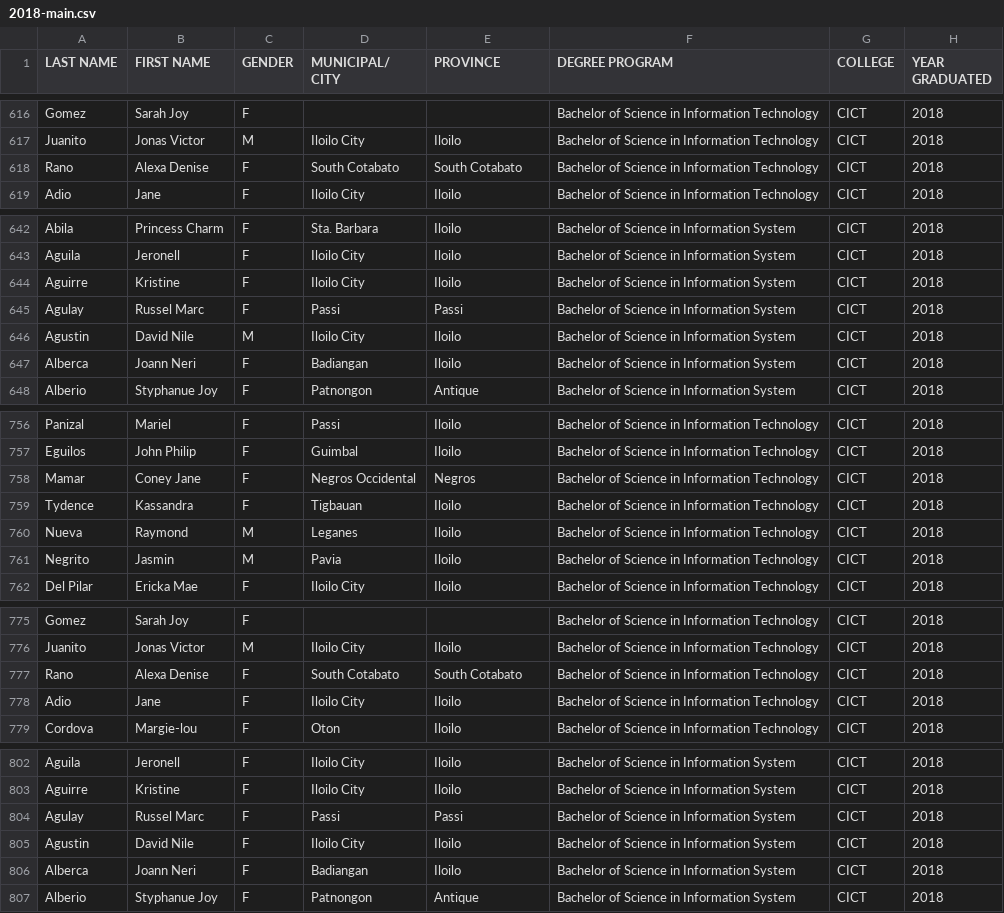
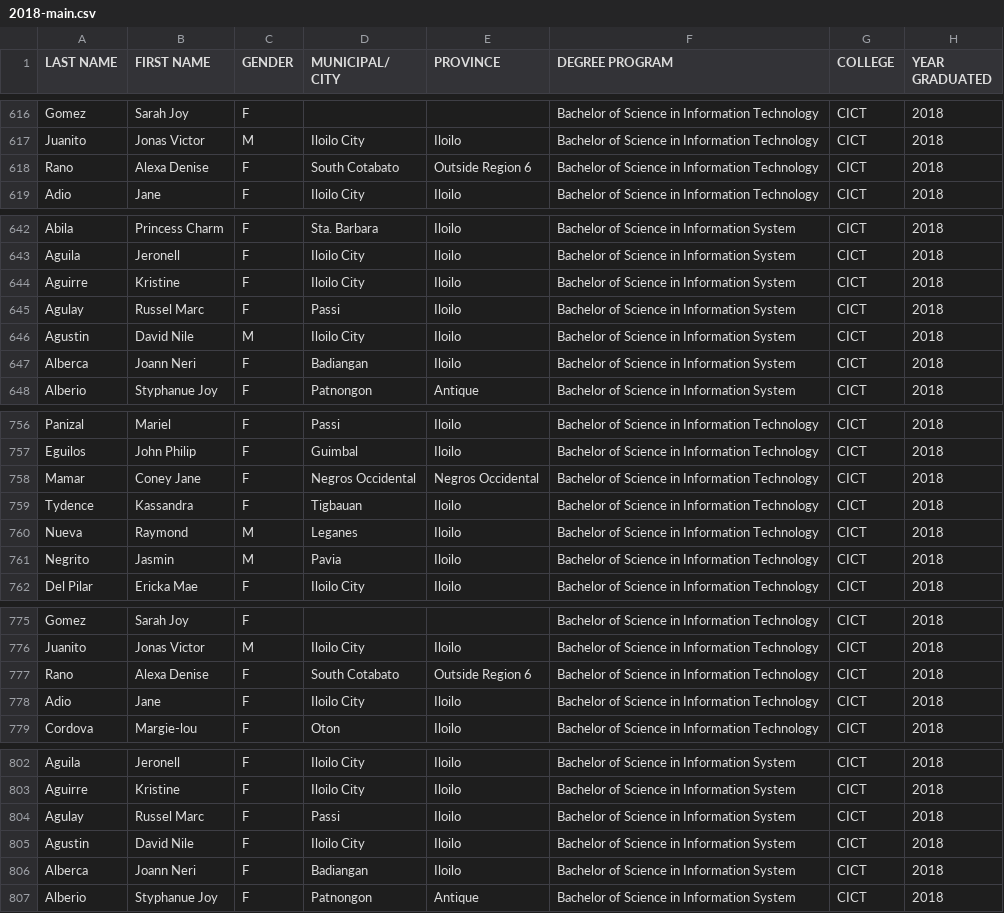
Before and after one commit to louiecervantes/wvsu-alumni-dashboard, a CSV file: 2018-main.csv, drawn as a sheet; only a part is shown, gaps mark what is left out; the diff covers the shown part only.

```diff
--- a/2018-main.csv
+++ b/2018-main.csv
@@ -617,3 +617,3 @@ Gomez,Sarah Joy,F,,,Bachelor of Science in Information Technology,CICT,2018
 Juanito,Jonas Victor,M,Iloilo City,Iloilo,Bachelor of Science in Information Technology,CICT,2018
-Rano,Alexa Denise,F,South Cotabato,South Cotabato,Bachelor of Science in Information Technology,CICT,2018
+Rano,Alexa Denise,F,South Cotabato,Outside Region 6,Bachelor of Science in Information Technology,CICT,2018
 Adio,Jane,F,Iloilo City,Iloilo,Bachelor of Science in Information Technology,CICT,2018
@@ -644,3 +644,3 @@ Aguila,Jeronell,F,Iloilo City,Iloilo,Bachelor of Science in Information System,C
 Aguirre,Kristine,F,Iloilo City,Iloilo,Bachelor of Science in Information System,CICT,2018
-Agulay,Russel Marc,F,Passi,Passi,Bachelor of Science in Information System,CICT,2018
+Agulay,Russel Marc,F,Passi,Iloilo,Bachelor of Science in Information System,CICT,2018
 Agustin,David Nile,M,Iloilo City,Iloilo,Bachelor of Science in Information System,CICT,2018
@@ -757,3 +757,3 @@ Panizal,Mariel,F,Passi,Iloilo,Bachelor of Science in Information Technology,CICT
 Eguilos,John Philip,F,Guimbal,Iloilo,Bachelor of Science in Information Technology,CICT,2018
-Mamar,Coney Jane,F,Negros Occidental,Negros,Bachelor of Science in Information Technology,CICT,2018
+Mamar,Coney Jane,F,Negros Occidental,Negros Occidental,Bachelor of Science in Information Technology,CICT,2018
 Tydence,Kassandra,F,Tigbauan,Iloilo,Bachelor of Science in Information Technology,CICT,2018
@@ -776,3 +776,3 @@ Gomez,Sarah Joy,F,,,Bachelor of Science in Information Technology,CICT,2018
 Juanito,Jonas Victor,M,Iloilo City,Iloilo,Bachelor of Science in Information Technology,CICT,2018
-Rano,Alexa Denise,F,South Cotabato,South Cotabato,Bachelor of Science in Information Technology,CICT,2018
+Rano,Alexa Denise,F,South Cotabato,Outside Region 6,Bachelor of Science in Information Technology,CICT,2018
 Adio,Jane,F,Iloilo City,Iloilo,Bachelor of Science in Information Technology,CICT,2018
@@ -803,3 +803,3 @@ Aguila,Jeronell,F,Iloilo City,Iloilo,Bachelor of Science in Information System,C
 Aguirre,Kristine,F,Iloilo City,Iloilo,Bachelor of Science in Information System,CICT,2018
-Agulay,Russel Marc,F,Passi,Passi,Bachelor of Science in Information System,CICT,2018
+Agulay,Russel Marc,F,Passi,Iloilo,Bachelor of Science in Information System,CICT,2018
 Agustin,David Nile,F,Iloilo City,Iloilo,Bachelor of Science in Information System,CICT,2018
```
Also changed, not shown: 15 edited cells elsewhere in this file.
